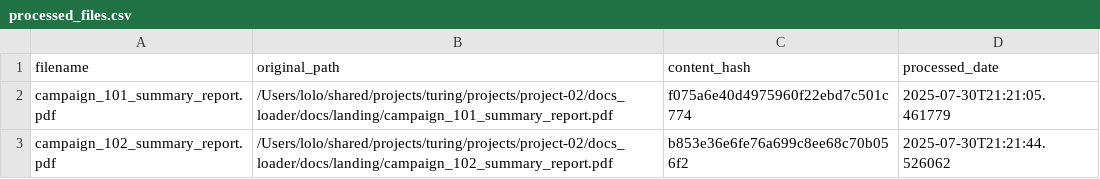
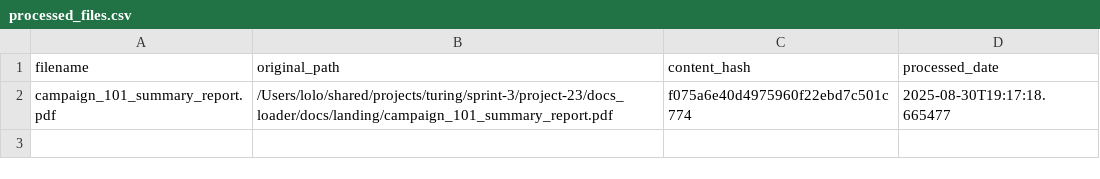
Before and after one commit to lfernandez148/aie-project-02, a CSV file: docs_loader/processed_files.csv, drawn as a sheet.

```diff
--- a/docs_loader/processed_files.csv
+++ b/docs_loader/processed_files.csv
@@ -1,3 +1,2 @@
 filename,original_path,content_hash,processed_date
-campaign_101_summary_report.pdf,/Users/lolo/shared/projects/turing/projects/project-02/docs_loader/docs/landing/campaign_101_summary_report.pdf,f075a6e40d4975960f22ebd7c501c774,2025-07-30T21:21:05.461779
-campaign_102_summary_report.pdf,/Users/lolo/shared/projects/turing/projects/project-02/docs_loader/docs/landing/campaign_102_summary_report.pdf,b853e36e6fe76a699c8ee68c70b056f2,2025-07-30T21:21:44.526062
+campaign_101_summary_report.pdf,/Users/lolo/shared/projects/turing/sprint-3/project-23/docs_loader/docs/landing/campaign_101_summary_report.pdf,f075a6e40d4975960f22ebd7c501c774,2025-08-30T19:17:18.665477
```
Also changed, not shown: 19 other files.
